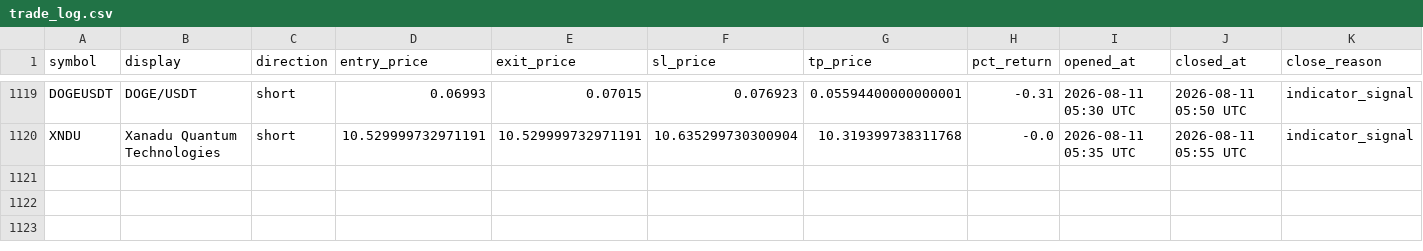
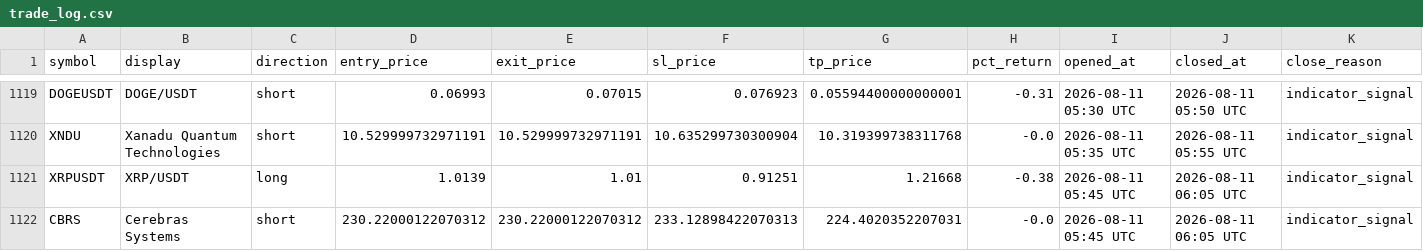
Before and after one commit to mapenzi81/sr-notify-dashboard, a CSV file: data/trade_log.csv, drawn as a sheet; only a part is shown, gaps mark what is left out; the diff names each change by its address in the sheet, - before the commit and + after, or states it on an @@ line.

Commit message:
Update dashboard data

```diff
--- a/data/trade_log.csv
+++ b/data/trade_log.csv
+row 1121: XRPUSDT | XRP/USDT | long | 1.0139 | 1.01 | 0.91251 | 1.21668 | -0.38 | 2026-08-11 05:45 UTC | 2026-08-11 06:05 UTC | indicator_signal
+row 1122: CBRS | Cerebras Systems | short | 230.22000122070312 | 230.22000122070312 | 233.12898422070313 | 224.4020352207031 | -0.0 | 2026-08-11 05:45 UTC | 2026-08-11 06:05 UTC | indicator_signal
```
Also changed, not shown: 2 other files.
